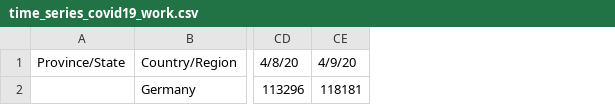
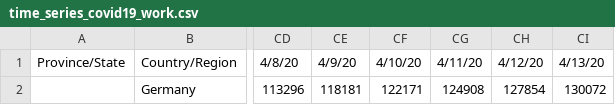
Before and after one commit to hjgode/covid19-plot, a CSV file: time_series_covid19_work.csv, drawn as a sheet; only a part is shown, gaps mark what is left out; the diff names each change by its address in the sheet, - before the commit and + after, or states it on an @@ line.

```diff
--- a/time_series_covid19_work.csv
+++ b/time_series_covid19_work.csv
+column CF, rows 1-2: 4/10/20 | 122171
+column CG, rows 1-2: 4/11/20 | 124908
+column CH, rows 1-2: 4/12/20 | 127854
+column CI, rows 1-2: 4/13/20 | 130072
```
Also changed, not shown: time_series_covid19_confirmed_global.csv, time_series_covid19_recovered_global.csv, 21 other files.
